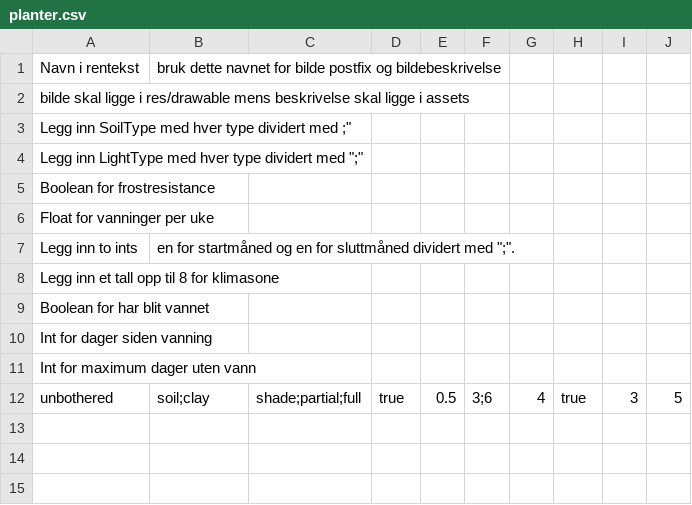
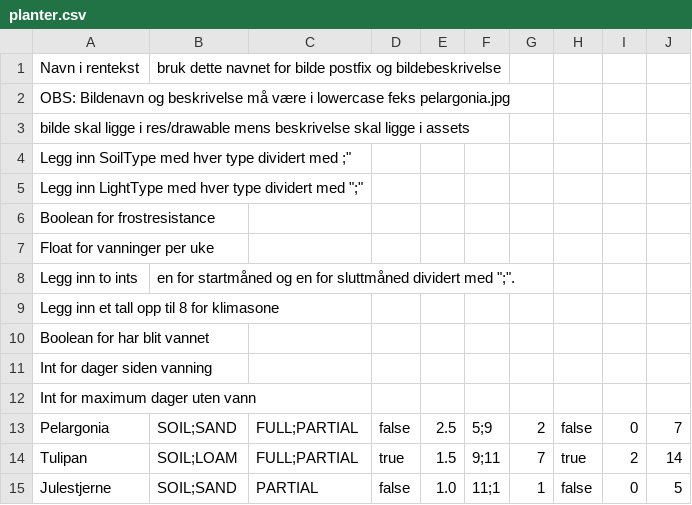
Before and after one commit to sakariymk/BloomBot, a CSV file: app/src/main/assets/planter.csv, drawn as a sheet; removed rows and columns are numbered as before the commit, all else as after; the diff names each change by its address in the sheet, - before the commit and + after, or states it on an @@ line.

Commit message:
Legger til oppdatert planter.csv

```diff
--- a/app/src/main/assets/planter.csv
+++ b/app/src/main/assets/planter.csv
+row 2: OBS: Bildenavn og beskrivelse må være i lowercase feks pelargonia.jpg
-row 12: unbothered | soil;clay | shade;partial;full | true | 0.5 | 3;6 | 4 | true | 3 | 5
+row 13: Pelargonia | SOIL;SAND | FULL;PARTIAL | false | 2.5 | 5;9 | 2 | false | 0 | 7
+row 14: Tulipan | SOIL;LOAM | FULL;PARTIAL | true | 1.5 | 9;11 | 7 | true | 2 | 14
+row 15: Julestjerne | SOIL;SAND | PARTIAL | false | 1.0 | 11;1 | 1 | false | 0 | 5
```
Also changed, not shown: 2 other files.
